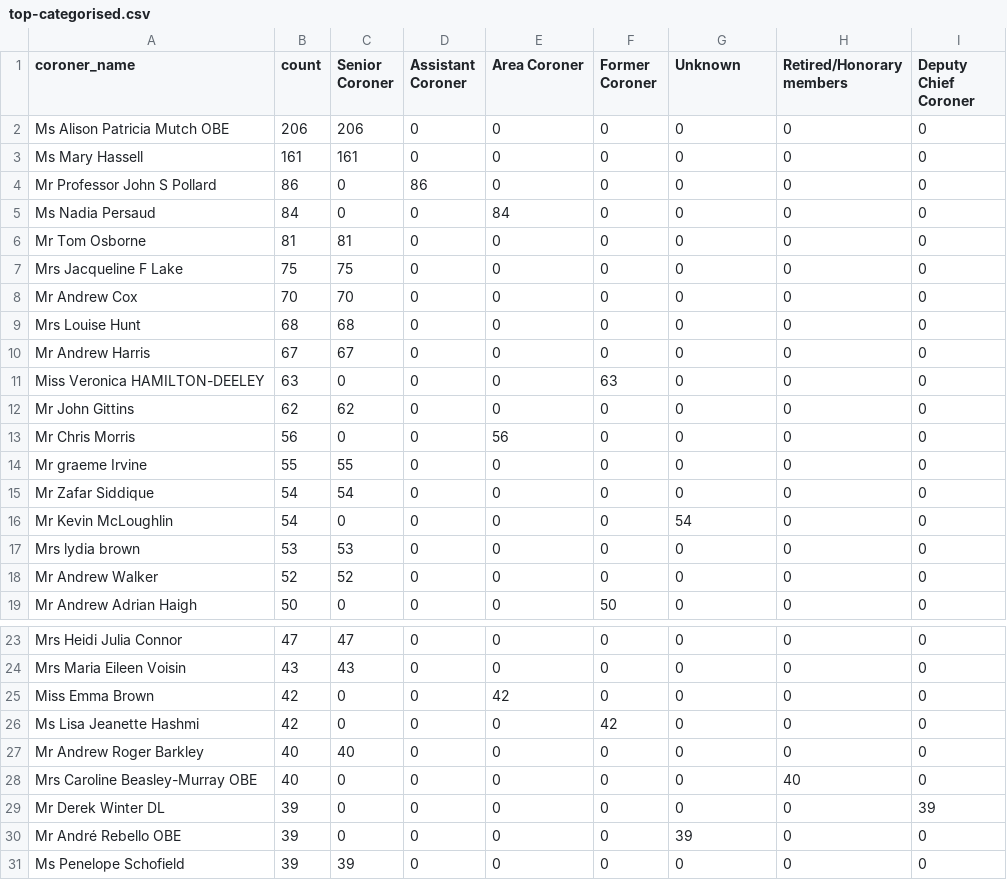
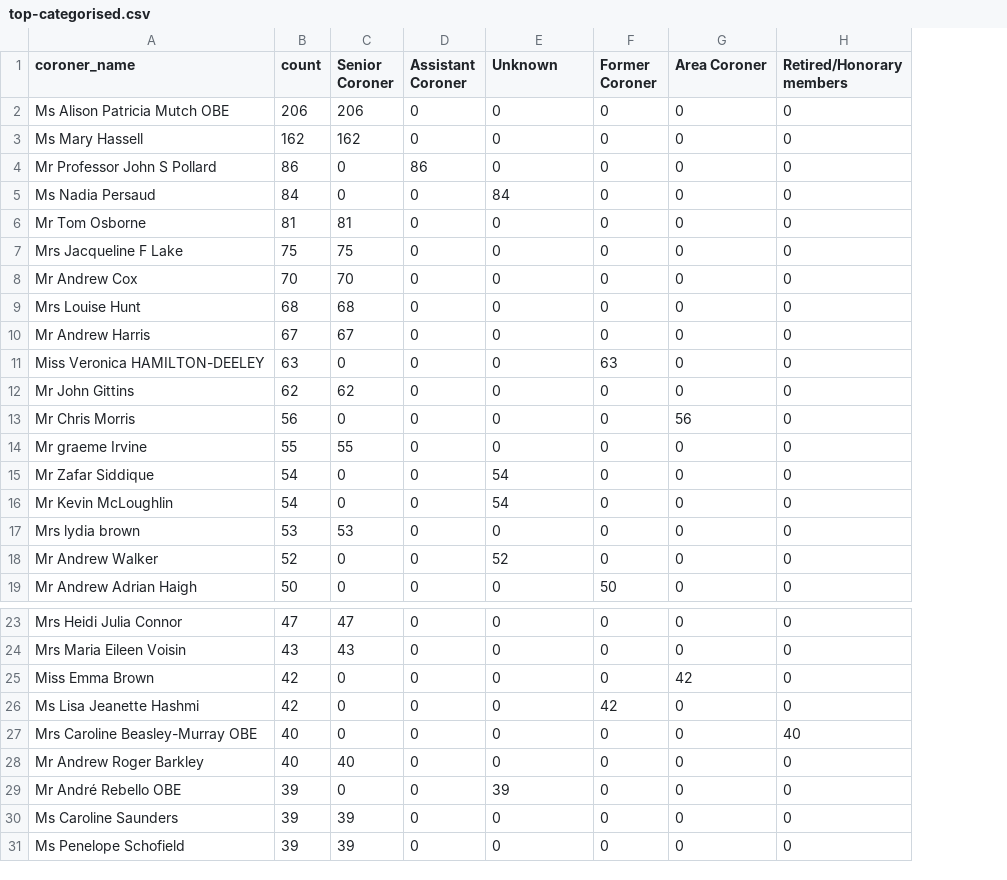
Before and after one commit to Mr-Helpful/preventable-deaths-scraper, a CSV file: src/analyse/counts/data/name/top-categorised.csv, drawn as a sheet; only a part is shown, gaps mark what is left out; removed rows and columns are numbered as before the commit, all else as after; the diff names each change by its address in the sheet, - before the commit and + after, or states it on an @@ line.

```diff
--- a/src/analyse/counts/data/name/top-categorised.csv
+++ b/src/analyse/counts/data/name/top-categorised.csv
-column I (Deputy Chief Coroner), rows 2-19: all 0; rows 23-27: all 0; rows 30-31: 0 | 0
-E1: Area Coroner
+E1: Unknown
-G1: Unknown
+G1: Area Coroner
-B3 (count): 161
+B3 (count): 162
-C3 (Senior Coroner): 161
+C3 (Senior Coroner): 162
-E13 (Unknown): 56
+E13 (Unknown): 0
-G13 (Area Coroner): 0
+G13 (Area Coroner): 56
-C15 (Senior Coroner): 54
+C15 (Senior Coroner): 0
-E15:E16 (Unknown): 0
+E15:E16 (Unknown): 54
-G16 (Area Coroner): 54
+G16 (Area Coroner): 0
-C18 (Senior Coroner): 52
+C18 (Senior Coroner): 0
-E18 (Unknown): 0
+E18 (Unknown): 52
-E25 (Unknown): 42
+E25 (Unknown): 0
-G25 (Area Coroner): 0
+G25 (Area Coroner): 42
@@ row 28 moved to row 27: Mrs Caroline Beasley-Murray OBE @@
-row 29: Mr Derek Winter DL | 39 | 0 | 0 | 0 | 0 | 0 | 0 | 39
-E29 (Unknown): 0
+E29 (Unknown): 39
-G29 (Area Coroner): 39
+G29 (Area Coroner): 0
+row 30: Ms Caroline Saunders | 39 | 39 | 0 | 0 | 0 | 0 | 0
```
Also changed, not shown: src/analyse/counts/data/name/area-counts.csv, src/analyse/counts/data/sent/rcpt-statuses.csv, 23 other files.
